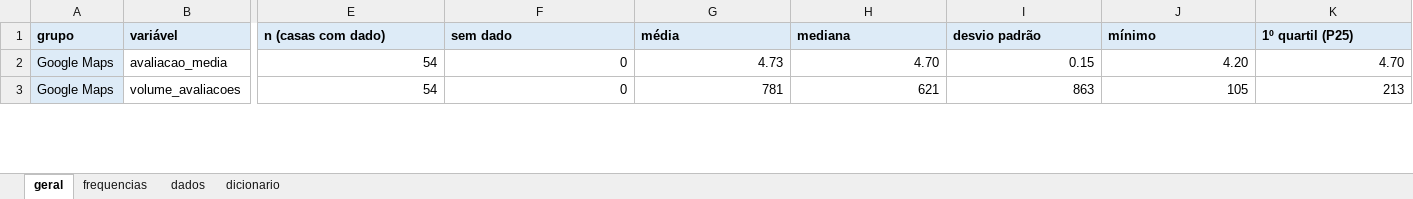
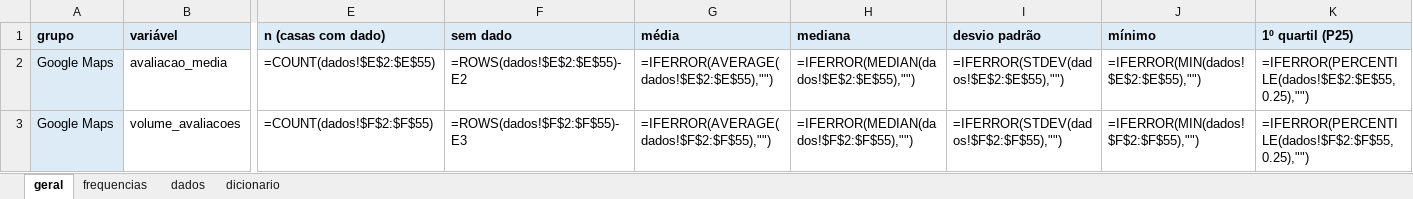
Before and after one commit to eusouopeu/luderia-tcc, an Excel workbook: dados/[B1] Estabelecimentos e cardapios/estabelecimentos/4_estatistica_descritiva/B1_estatistica_descritiva_geral.xlsx, sheet geral, drawn as a sheet; only a part is shown, gaps mark what is left out; values as stored, in another font and other column widths than the file's, no borders; formulas without a stored value are shown as written; charts and pictures not drawn; the diff covers the shown part only; the diff names each change by its address in the sheet, - before the commit and + after, or states it on an @@ line.

```diff
--- a/dados/[B1] Estabelecimentos e cardapios/estabelecimentos/4_estatistica_descritiva/B1_estatistica_descritiva_geral.xlsx (sheet geral)
+++ b/dados/[B1] Estabelecimentos e cardapios/estabelecimentos/4_estatistica_descritiva/B1_estatistica_descritiva_geral.xlsx (sheet geral)
-E2 (n (casas com dado)): 54
+E2 (n (casas com dado)): =COUNT(dados!$E$2:$E$55)
-F2 (sem dado): 0
+F2 (sem dado): =ROWS(dados!$E$2:$E$55)-E2
-G2 (média): 4.73
+G2 (média): =IFERROR(AVERAGE(dados!$E$2:$E$55),"")
-H2 (mediana): 4.70
+H2 (mediana): =IFERROR(MEDIAN(dados!$E$2:$E$55),"")
-I2 (desvio padrão): 0.15
+I2 (desvio padrão): =IFERROR(STDEV(dados!$E$2:$E$55),"")
-J2 (mínimo): 4.20
+J2 (mínimo): =IFERROR(MIN(dados!$E$2:$E$55),"")
-K2 (1º quartil (P25)): 4.70
+K2 (1º quartil (P25)): =IFERROR(PERCENTILE(dados!$E$2:$E$55,0.25),"")
-E3 (n (casas com dado)): 54
+E3 (n (casas com dado)): =COUNT(dados!$F$2:$F$55)
-F3 (sem dado): 0
+F3 (sem dado): =ROWS(dados!$F$2:$F$55)-E3
-G3 (média): 781
+G3 (média): =IFERROR(AVERAGE(dados!$F$2:$F$55),"")
-H3 (mediana): 621
+H3 (mediana): =IFERROR(MEDIAN(dados!$F$2:$F$55),"")
-I3 (desvio padrão): 863
+I3 (desvio padrão): =IFERROR(STDEV(dados!$F$2:$F$55),"")
-J3 (mínimo): 105
+J3 (mínimo): =IFERROR(MIN(dados!$F$2:$F$55),"")
-K3 (1º quartil (P25)): 213
+K3 (1º quartil (P25)): =IFERROR(PERCENTILE(dados!$F$2:$F$55,0.25),"")
```
Also changed, not shown: 371 edited cells elsewhere in this sheet, sheet dados, sheet frequencias, charts or pictures, dados/[B1] Estabelecimentos e cardapios/cardapios/B1_cardapios_itens_precos.xlsx, dados/[B1] Estabelecimentos e cardapios/estabelecimentos/4_estatistica_descritiva/B1_estatistica_descritiva_por_grupo.xlsx, 23 other files.
